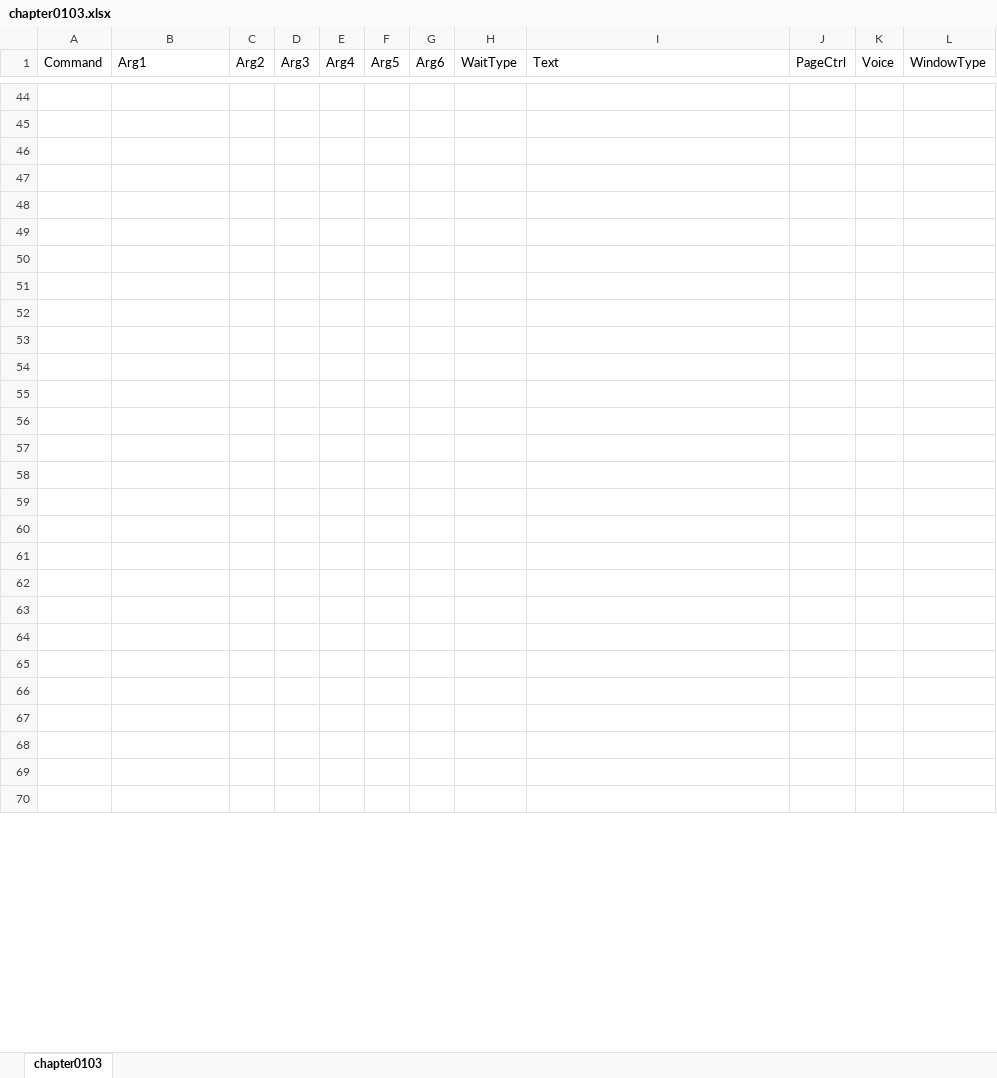
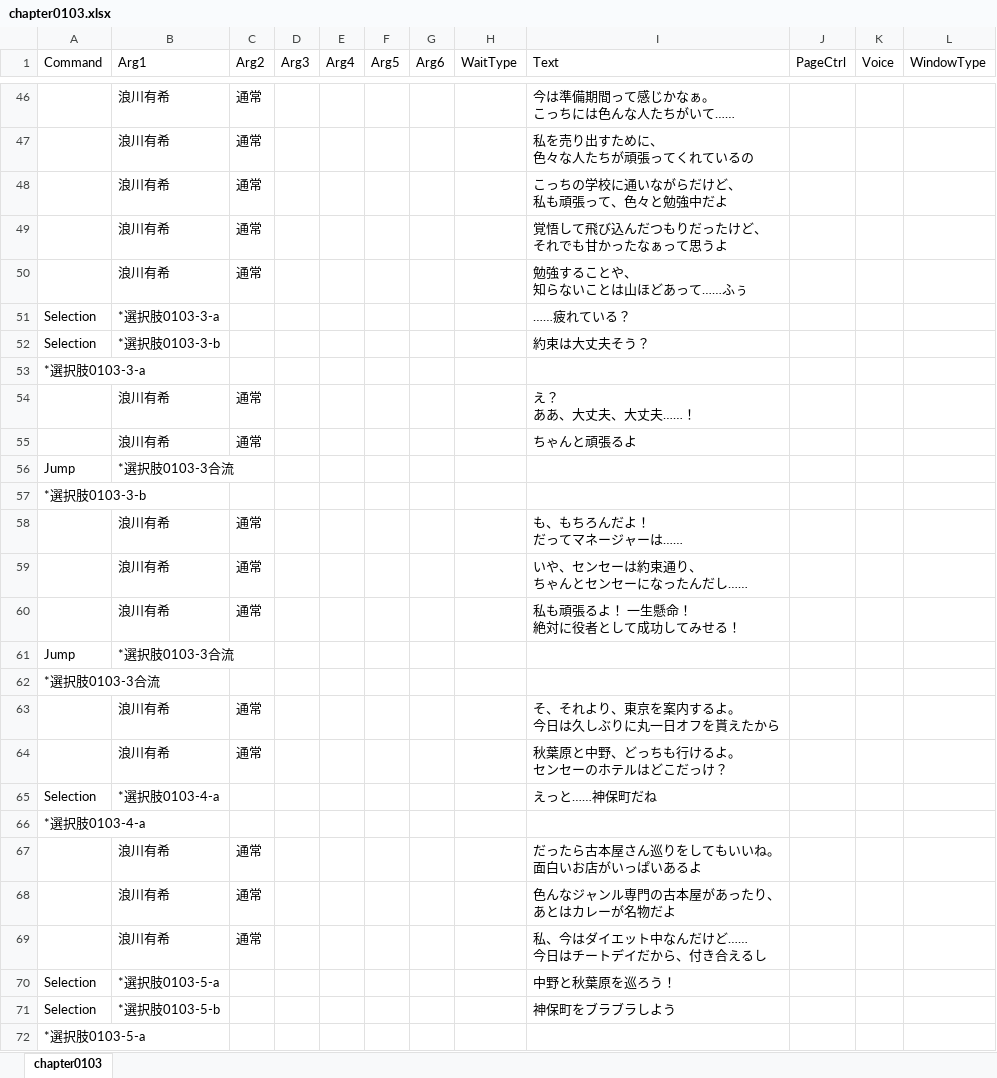
Before and after one commit to omen-Inc/utageTest, an Excel workbook: Assets/test260903/chapter0103.xlsx, sheet chapter0103, drawn as a sheet; only a part is shown, gaps mark what is left out; values as stored, in another font and other column widths than the file's, no borders; addresses are those after the commit; ↵ is a line break in a cell; the diff covers the shown part only; the diff names each change by its address in the sheet, - before the commit and + after, or states it on an @@ line.

Commit message:
10/6chapter1013（4日8時間）
chapter1013の56行目まで完了

BGM不明な箇所あり（dream）

```diff
--- a/Assets/test260903/chapter0103.xlsx (sheet chapter0103)
+++ b/Assets/test260903/chapter0103.xlsx (sheet chapter0103)
-row 46: (empty)
+row 46:  | 浪川有希 | 通常 |  |  |  |  |  | 今は準備期間って感じかなぁ。 ↵ こっちには色んな人たちがいて……
-row 47: (empty)
+row 47:  | 浪川有希 | 通常 |  |  |  |  |  | 私を売り出すために、 ↵ 色々な人たちが頑張ってくれているの
-row 48: (empty)
+row 48:  | 浪川有希 | 通常 |  |  |  |  |  | こっちの学校に通いながらだけど、 ↵ 私も頑張って、色々と勉強中だよ
-row 49: (empty)
+row 49:  | 浪川有希 | 通常 |  |  |  |  |  | 覚悟して飛び込んだつもりだったけど、 ↵ それでも甘かったなぁって思うよ
-row 50: (empty)
+row 50:  | 浪川有希 | 通常 |  |  |  |  |  | 勉強することや、 ↵ 知らないことは山ほどあって……ふぅ
-row 51: (empty)
+row 51: Selection | *選択肢0103-3-a |  |  |  |  |  |  | ……疲れている？
-row 52: (empty)
+row 52: Selection | *選択肢0103-3-b |  |  |  |  |  |  | 約束は大丈夫そう？
-A53 (Command): (empty)
+A53 (Command): *選択肢0103-3-a
-row 54: (empty)
+row 54:  | 浪川有希 | 通常 |  |  |  |  |  | え？ ↵ ああ、大丈夫、大丈夫……！
-row 55: (empty)
+row 55:  | 浪川有希 | 通常 |  |  |  |  |  | ちゃんと頑張るよ
-row 56: (empty)
+row 56: Jump | *選択肢0103-3合流
-A57 (Command): (empty)
+A57 (Command): *選択肢0103-3-b
-row 58: (empty)
+row 58:  | 浪川有希 | 通常 |  |  |  |  |  | も、もちろんだよ！ ↵ だってマネージャーは……
-row 59: (empty)
+row 59:  | 浪川有希 | 通常 |  |  |  |  |  | いや、センセーは約束通り、 ↵ ちゃんとセンセーになったんだし……
-row 60: (empty)
+row 60:  | 浪川有希 | 通常 |  |  |  |  |  | 私も頑張るよ！ 一生懸命！ ↵ 絶対に役者として成功してみせる！
-row 61: (empty)
+row 61: Jump | *選択肢0103-3合流
-A62 (Command): (empty)
+A62 (Command): *選択肢0103-3合流
-row 63: (empty)
+row 63:  | 浪川有希 | 通常 |  |  |  |  |  | そ、それより、東京を案内するよ。 ↵ 今日は久しぶりに丸一日オフを貰えたから
-row 64: (empty)
+row 64:  | 浪川有希 | 通常 |  |  |  |  |  | 秋葉原と中野、どっちも行けるよ。 ↵ センセーのホテルはどこだっけ？
-row 65: (empty)
+row 65: Selection | *選択肢0103-4-a |  |  |  |  |  |  | えっと……神保町だね
-A66 (Command): (empty)
+A66 (Command): *選択肢0103-4-a
-row 67: (empty)
+row 67:  | 浪川有希 | 通常 |  |  |  |  |  | だったら古本屋さん巡りをしてもいいね。 ↵ 面白いお店がいっぱいあるよ
-row 68: (empty)
+row 68:  | 浪川有希 | 通常 |  |  |  |  |  | 色んなジャンル専門の古本屋があったり、 ↵ あとはカレーが名物だよ
-row 69: (empty)
+row 69:  | 浪川有希 | 通常 |  |  |  |  |  | 私、今はダイエット中なんだけど…… ↵ 今日はチートデイだから、付き合えるし
-row 70: (empty)
+row 70: Selection | *選択肢0103-5-a |  |  |  |  |  |  | 中野と秋葉原を巡ろう！
-row 71: (empty)
+row 71: Selection | *選択肢0103-5-b |  |  |  |  |  |  | 神保町をブラブラしよう
-A72 (Command): (empty)
+A72 (Command): *選択肢0103-5-a
```
Also changed, not shown: 4 added rows and 72 edited cells elsewhere in this sheet, Assets/test260903/chapter0102.xlsx, 2 other files.
